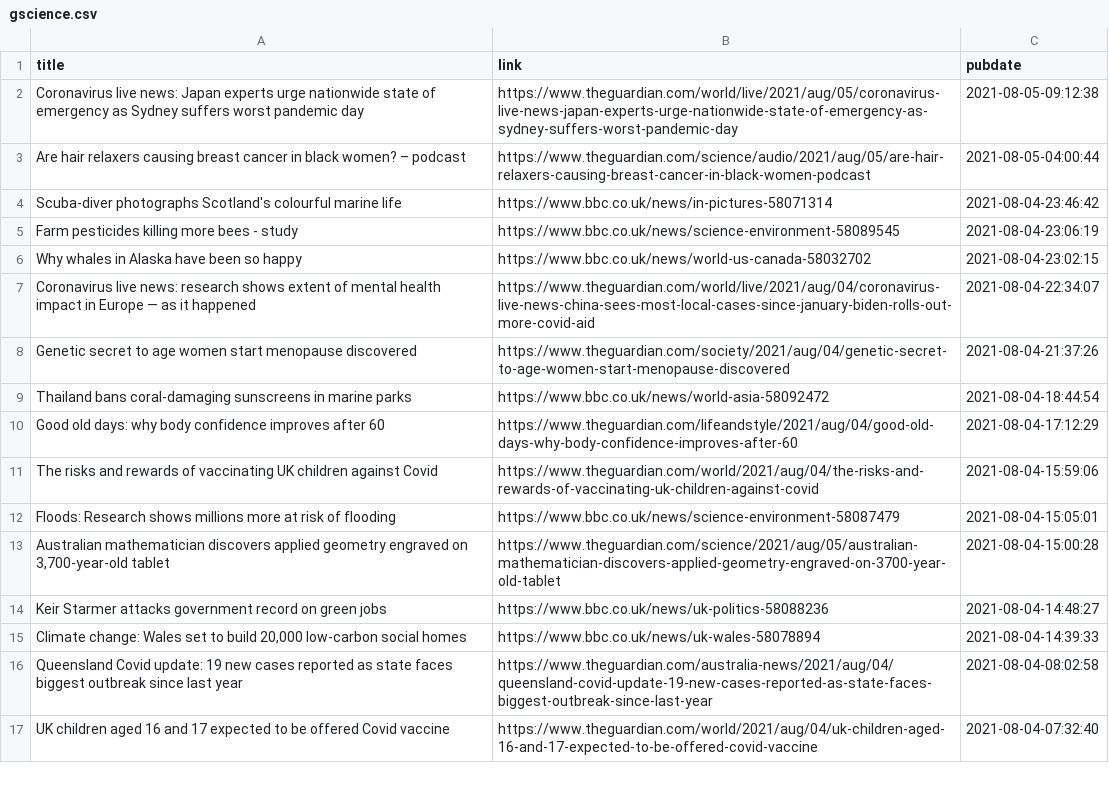
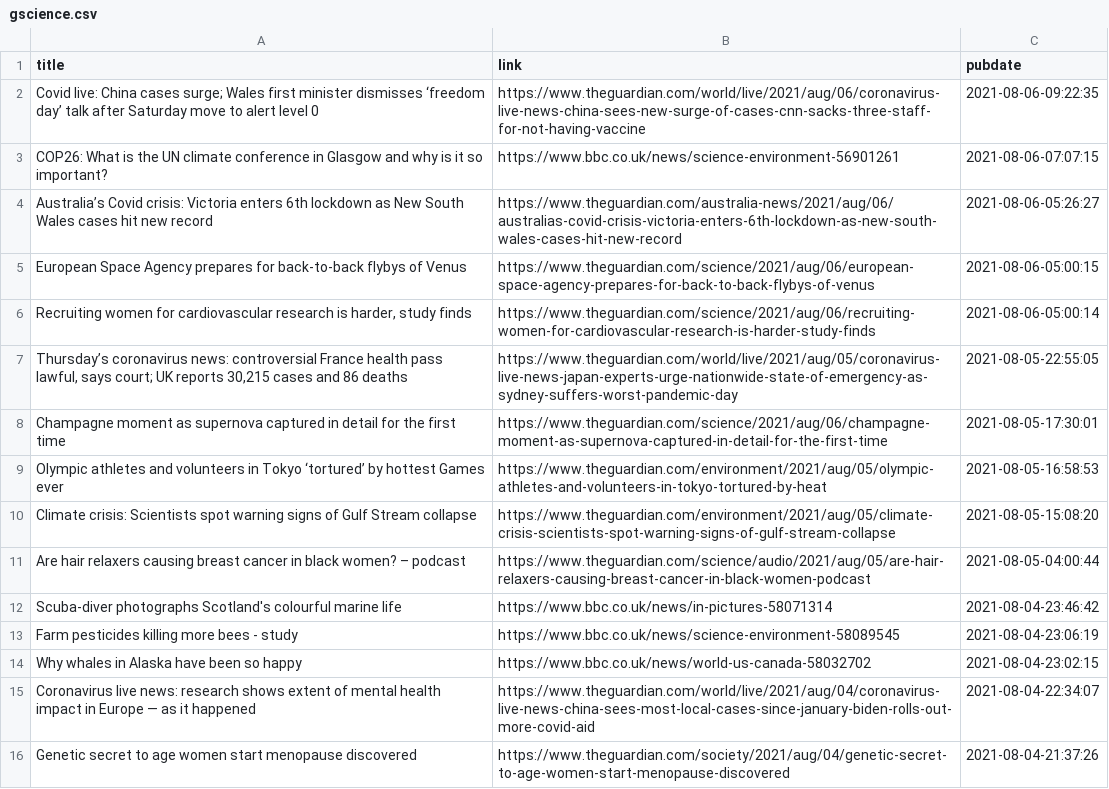
Before and after one commit to jrdmb/ghatest, a CSV file: gscience.csv, drawn as a sheet; only a part is shown; the shorter side is filled out with more unchanged rows.

```diff
--- a/gscience.csv
+++ b/gscience.csv
@@ -1,3 +1,11 @@
 title,link,pubdate
-Coronavirus live news: Japan experts urge nationwide state of emergency as Sydney suffers worst pandemic day,https://www.theguardian.com/world/live/2021/aug/05/coronavirus-live-news-japan-experts-urge-nationwide-state-of-emergency-as-sydney-suffers-worst-pandemic-day,2021-08-05-09:12:38
+Covid live: China cases surge; Wales first minister dismisses ‘freedom day’ talk after Saturday move to alert level 0,https://www.theguardian.com/world/live/2021/aug/06/coronavirus-live-news-china-sees-new-surge-of-cases-cnn-sacks-three-staff-for-not-having-vaccine,2021-08-06-09:22:35
+COP26: What is the UN climate conference in Glasgow and why is it so important?,https://www.bbc.co.uk/news/science-environment-56901261,2021-08-06-07:07:15
+Australia’s Covid crisis: Victoria enters 6th lockdown as New South Wales cases hit new record,https://www.theguardian.com/australia-news/2021/aug/06/australias-covid-crisis-victoria-enters-6th-lockdown-as-new-south-wales-cases-hit-new-record,2021-08-06-05:26:27
+European Space Agency prepares for back-to-back flybys of Venus,https://www.theguardian.com/science/2021/aug/06/european-space-agency-prepares-for-back-to-back-flybys-of-venus,2021-08-06-05:00:15
+"Recruiting women for cardiovascular research is harder, study finds",https://www.theguardian.com/science/2021/aug/06/recruiting-women-for-cardiovascular-research-is-harder-study-finds,2021-08-06-05:00:14
+"Thursday’s coronavirus news: controversial France health pass lawful, says court; UK reports 30,215 cases and 86 deaths",https://www.theguardian.com/world/live/2021/aug/05/coronavirus-live-news-japan-experts-urge-nationwide-state-of-emergency-as-sydney-suffers-worst-pandemic-day,2021-08-05-22:55:05
+Champagne moment as supernova captured in detail for the first time,https://www.theguardian.com/science/2021/aug/06/champagne-moment-as-supernova-captured-in-detail-for-the-first-time,2021-08-05-17:30:01
+Olympic athletes and volunteers in Tokyo ‘tortured’ by hottest Games ever,https://www.theguardian.com/environment/2021/aug/05/olympic-athletes-and-volunteers-in-tokyo-tortured-by-heat,2021-08-05-16:58:53
+Climate crisis: Scientists spot warning signs of Gulf Stream collapse,https://www.theguardian.com/environment/2021/aug/05/climate-crisis-scientists-spot-warning-signs-of-gulf-stream-collapse,2021-08-05-15:08:20
 Are hair relaxers causing breast cancer in black women? – podcast,https://www.theguardian.com/science/audio/2021/aug/05/are-hair-relaxers-causing-breast-cancer-in-black-women-podcast,2021-08-05-04:00:44
```
Also changed, not shown: 1 other file.
